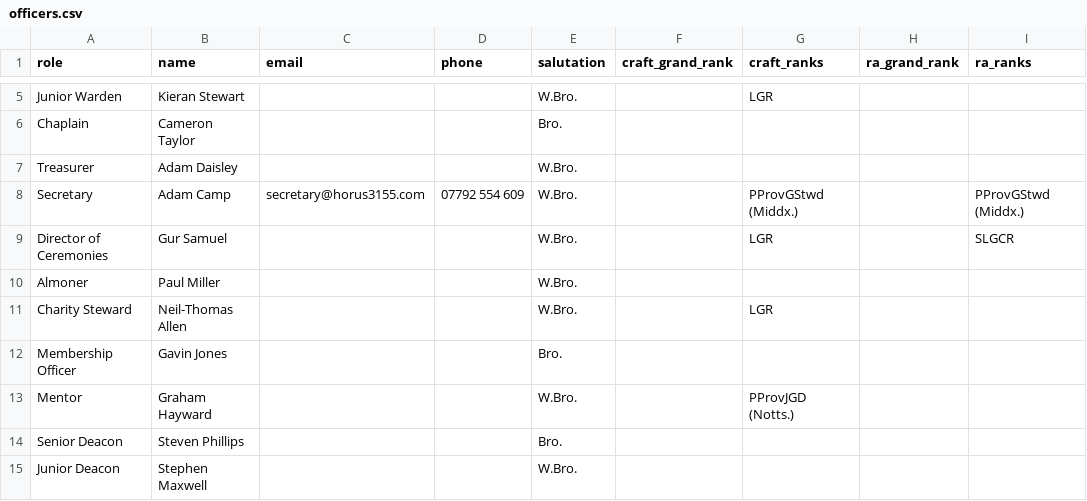
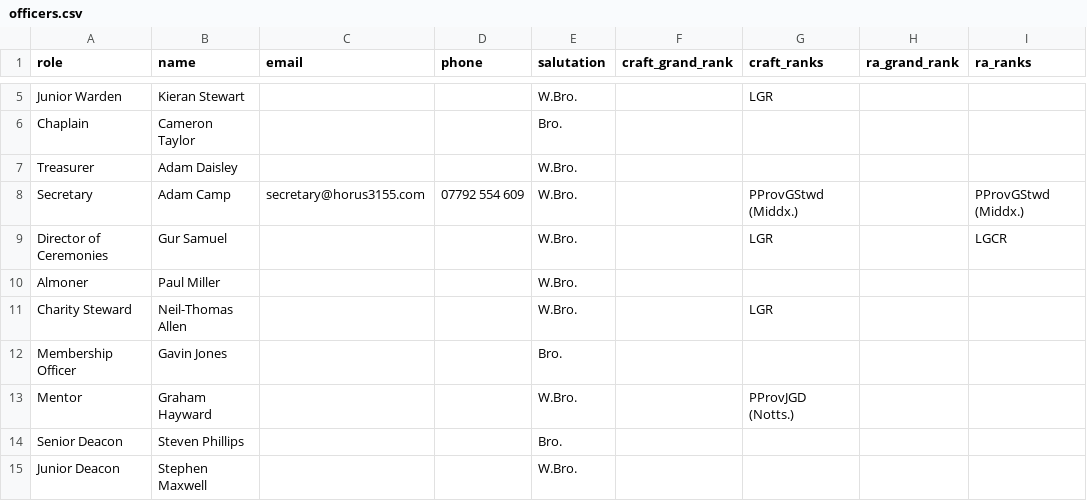
Before and after one commit to halcycon/lodge-tex-templates, a CSV file: horus/summons/data/officers.csv, drawn as a sheet; only a part is shown, gaps mark what is left out.

Commit message:
Update agenda and candidate details for upcoming meeting
- Changed highlighted officer from WM to DC in generic-branded.tex
- Added new sections for General Notes, Seating, and Floorwork and Ritual in generic-branded.tex
- Updated ballot item for Honorary Member in generic-branded.tex and corresponding .toc file
- Added candidate details for joining members in candidates.csv and candidates.json
- Corrected date of birth for Martin Purser in candidates.csv and candidates.json
- Updated job title and employer details for Kevin Dwyer in candidates.csv and candidates.json
- Added new honorary member, David Wilson, to honorary_members.csv
- Fixed minor formatting issues in officers.csv
- Updated summons agenda in 0456.tex to include ballot for honorary member
- Updated binary files for synctex and toc

```diff
--- a/horus/summons/data/officers.csv
+++ b/horus/summons/data/officers.csv
@@ -8,3 +8,3 @@ Treasurer,Adam Daisley,,,W.Bro.,,,,
 Secretary,Adam Camp,secretary@horus3155.com,07792 554 609,W.Bro.,,PProvGStwd (Middx.),,PProvGStwd (Middx.)
-Director of Ceremonies,Gur Samuel,,,W.Bro.,,LGR,,SLGCR
+Director of Ceremonies,Gur Samuel,,,W.Bro.,,LGR,,LGCR
 Almoner,Paul Miller,,,W.Bro.,,,,
```
Also changed, not shown: horus/summons/data/candidates.csv, horus/summons/data/honorary_members.csv, 7 other files.
